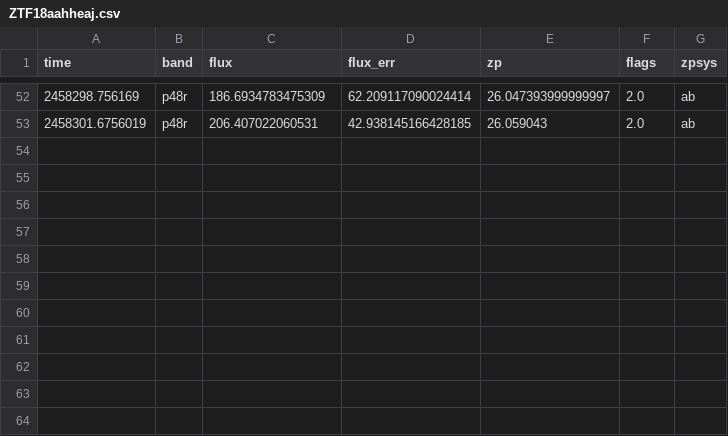
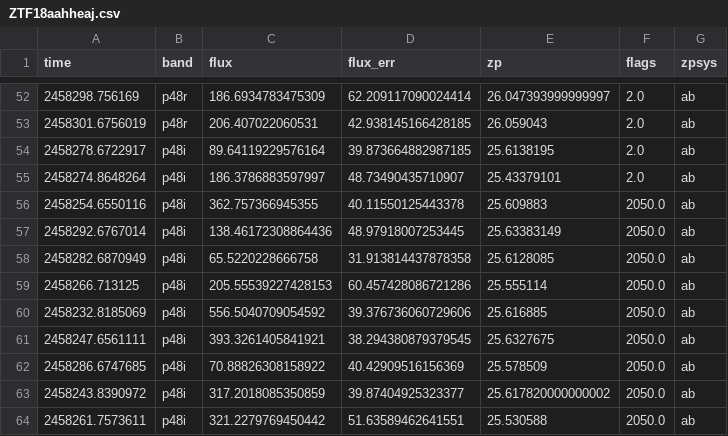
Before and after one commit to ZwickyTransientFacility/ztfcosmodr, a CSV file: dr1/lightcurves/ZTF18aahheaj.csv, drawn as a sheet; only a part is shown, gaps mark what is left out; the diff names each change by its address in the sheet, - before the commit and + after, or states it on an @@ line.

```diff
--- a/dr1/lightcurves/ZTF18aahheaj.csv
+++ b/dr1/lightcurves/ZTF18aahheaj.csv
+row 54: 2458278.6722917 | p48i | 89.64119229576164 | 39.873664882987185 | 25.6138195 | 2.0 | ab
+row 55: 2458274.8648264 | p48i | 186.3786883597997 | 48.73490435710907 | 25.43379101 | 2.0 | ab
+row 56: 2458254.6550116 | p48i | 362.757366945355 | 40.11550125443378 | 25.609883 | 2050.0 | ab
+row 57: 2458292.6767014 | p48i | 138.46172308864436 | 48.97918007253445 | 25.63383149 | 2050.0 | ab
+row 58: 2458282.6870949 | p48i | 65.5220228666758 | 31.913814437878358 | 25.6128085 | 2050.0 | ab
+row 59: 2458266.713125 | p48i | 205.55539227428153 | 60.457428086721286 | 25.555114 | 2050.0 | ab
+row 60: 2458232.8185069 | p48i | 556.5040709054592 | 39.376736060729606 | 25.616885 | 2050.0 | ab
+row 61: 2458247.6561111 | p48i | 393.3261405841921 | 38.294380879379545 | 25.6327675 | 2050.0 | ab
+row 62: 2458286.6747685 | p48i | 70.88826308158922 | 40.42909516156369 | 25.578509 | 2050.0 | ab
+row 63: 2458243.8390972 | p48i | 317.2018085350859 | 39.87404925323377 | 25.617820000000002 | 2050.0 | ab
+row 64: 2458261.7573611 | p48i | 321.2279769450442 | 51.63589462641551 | 25.530588 | 2050.0 | ab
```
Also changed, not shown: dr1/lightcurves/ZTF18aarcypa.csv, dr1/lightcurves/ZTF18abkudjo.csv, 5 other files.
